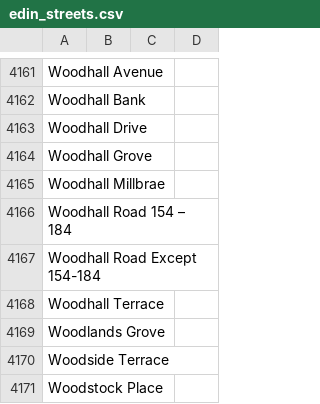
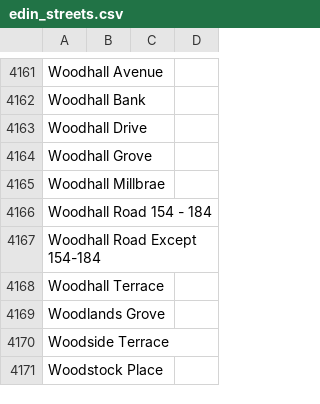
Before and after one commit to taybluetooth/scotbin, a CSV file: backend/app/data/edin_streets.csv, drawn as a sheet; only a part is shown, gaps mark what is left out; the diff names each change by its address in the sheet, - before the commit and + after, or states it on an @@ line.

Commit message:
Update edin_streets.csv

```diff
--- a/backend/app/data/edin_streets.csv
+++ b/backend/app/data/edin_streets.csv
-A4166: Woodhall Road 154 – 184
+A4166: Woodhall Road 154 - 184
```
